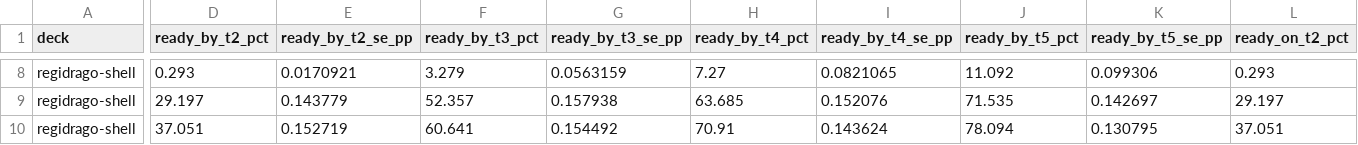
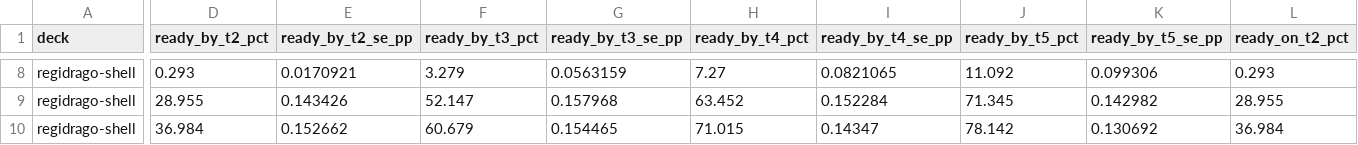
Before and after one commit to FlareZ123/pokemon-sims, a CSV file: results/multi_deck_comparison.csv, drawn as a sheet; only a part is shown, gaps mark what is left out; the diff covers the shown part only; the diff names each change by its address in the sheet, - before the commit and + after, or states it on an @@ line.

```diff
--- a/results/multi_deck_comparison.csv
+++ b/results/multi_deck_comparison.csv
-D9 (ready_by_t2_pct): 29.197
+D9 (ready_by_t2_pct): 28.955
-E9 (ready_by_t2_se_pp): 0.143779
+E9 (ready_by_t2_se_pp): 0.143426
-F9 (ready_by_t3_pct): 52.357
+F9 (ready_by_t3_pct): 52.147
-G9 (ready_by_t3_se_pp): 0.157938
+G9 (ready_by_t3_se_pp): 0.157968
-H9 (ready_by_t4_pct): 63.685
+H9 (ready_by_t4_pct): 63.452
-I9 (ready_by_t4_se_pp): 0.152076
+I9 (ready_by_t4_se_pp): 0.152284
-J9 (ready_by_t5_pct): 71.535
+J9 (ready_by_t5_pct): 71.345
-K9 (ready_by_t5_se_pp): 0.142697
+K9 (ready_by_t5_se_pp): 0.142982
-L9 (ready_on_t2_pct): 29.197
+L9 (ready_on_t2_pct): 28.955
-D10 (ready_by_t2_pct): 37.051
+D10 (ready_by_t2_pct): 36.984
-E10 (ready_by_t2_se_pp): 0.152719
+E10 (ready_by_t2_se_pp): 0.152662
-F10 (ready_by_t3_pct): 60.641
+F10 (ready_by_t3_pct): 60.679
-G10 (ready_by_t3_se_pp): 0.154492
+G10 (ready_by_t3_se_pp): 0.154465
-H10 (ready_by_t4_pct): 70.91
+H10 (ready_by_t4_pct): 71.015
-I10 (ready_by_t4_se_pp): 0.143624
+I10 (ready_by_t4_se_pp): 0.14347
-J10 (ready_by_t5_pct): 78.094
+J10 (ready_by_t5_pct): 78.142
-K10 (ready_by_t5_se_pp): 0.130795
+K10 (ready_by_t5_se_pp): 0.130692
-L10 (ready_on_t2_pct): 37.051
+L10 (ready_on_t2_pct): 36.984
```
Also changed, not shown: 180 edited cells elsewhere in this file, results/simulation_results.csv, 7 other files.
